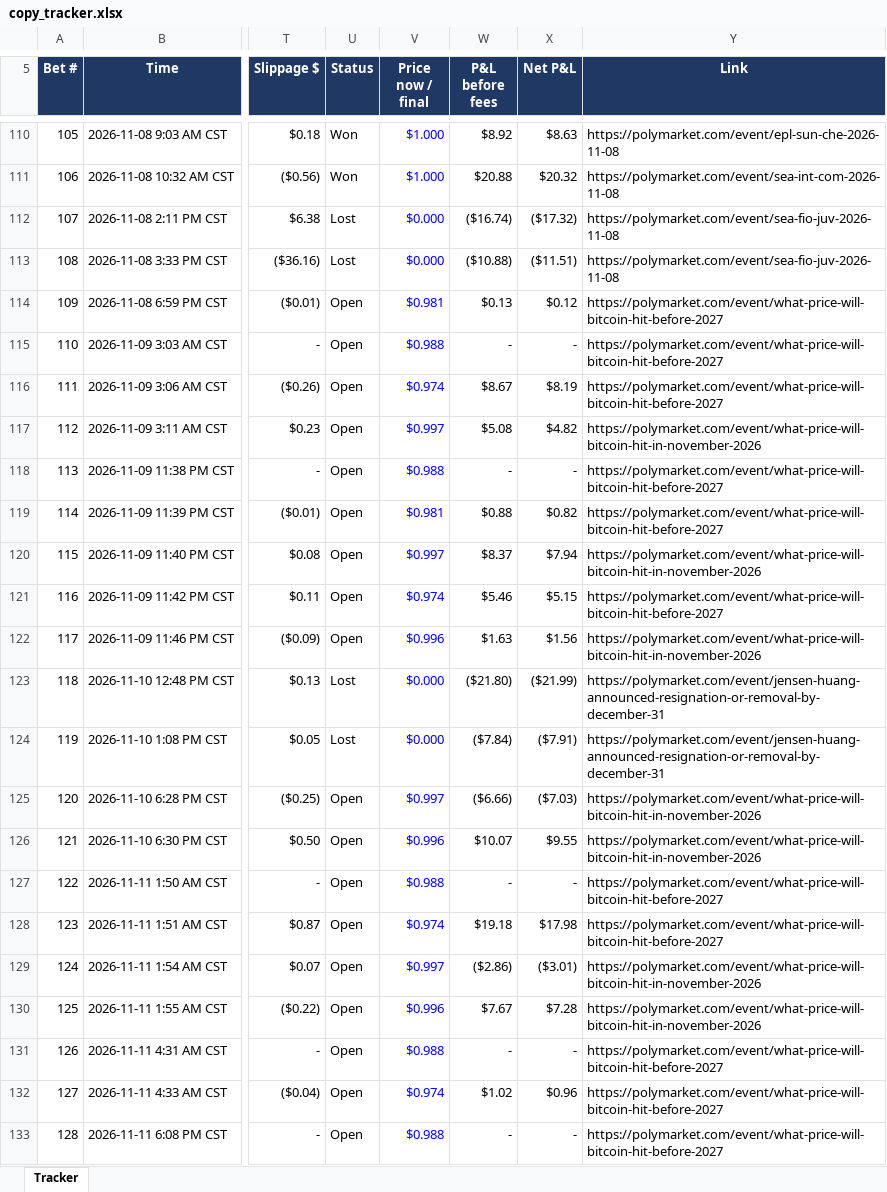
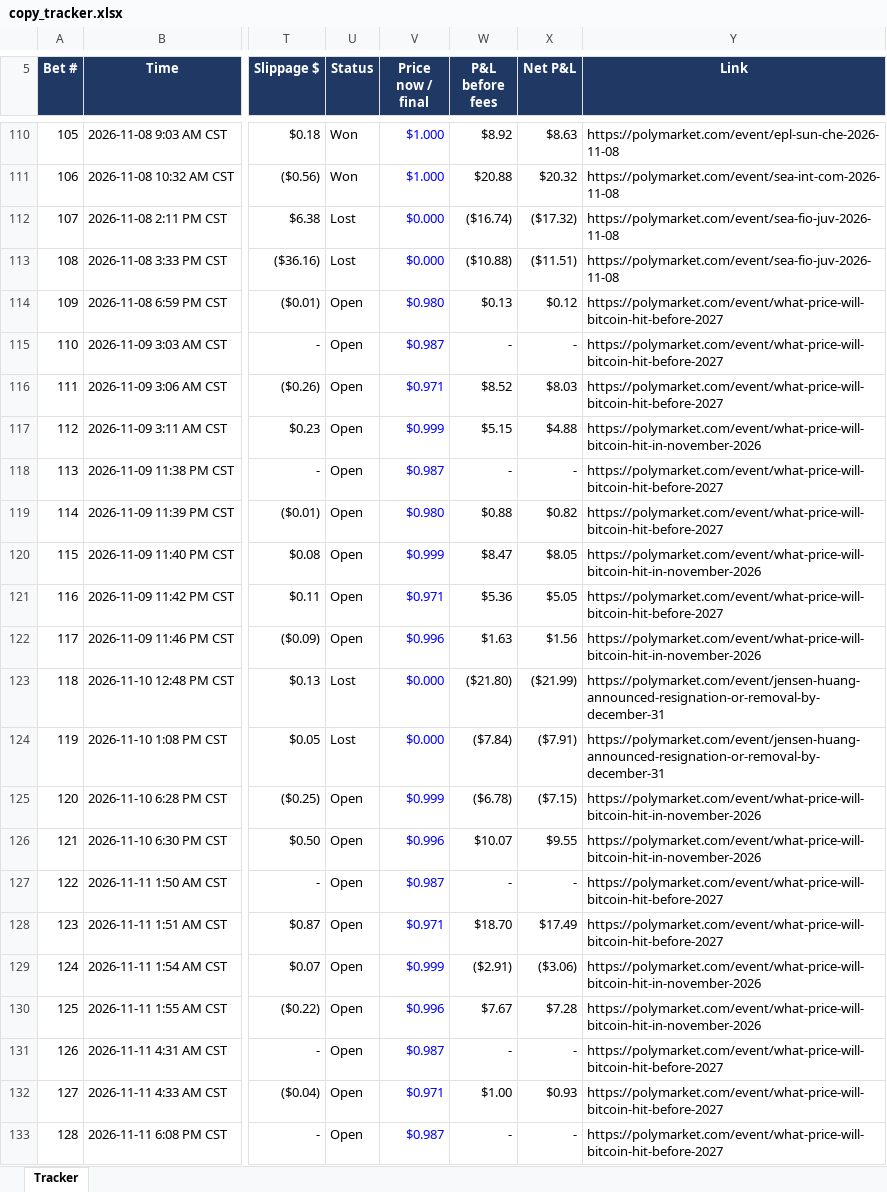
Before and after one commit to domc47/bethub, an Excel workbook: copy_tracker.xlsx, sheet Tracker, drawn as a sheet; only a part is shown, gaps mark what is left out; values as stored, in another font and other column widths than the file's, no borders; charts and pictures not drawn; the diff covers the shown part only; the diff names each change by its address in the sheet, - before the commit and + after, or states it on an @@ line.

```diff
--- a/copy_tracker.xlsx (sheet Tracker)
+++ b/copy_tracker.xlsx (sheet Tracker)
-V114 (Price now / final): $0.981
+V114 (Price now / final): $0.980
-V115 (Price now / final): $0.988
+V115 (Price now / final): $0.987
-V116 (Price now / final): $0.974
+V116 (Price now / final): $0.971
-W116 (P&L before fees): $8.67
+W116 (P&L before fees): $8.52
-X116 (Net P&L): $8.19
+X116 (Net P&L): $8.03
-V117 (Price now / final): $0.997
+V117 (Price now / final): $0.999
-W117 (P&L before fees): $5.08
+W117 (P&L before fees): $5.15
-X117 (Net P&L): $4.82
+X117 (Net P&L): $4.88
-V118 (Price now / final): $0.988
+V118 (Price now / final): $0.987
-V119 (Price now / final): $0.981
+V119 (Price now / final): $0.980
-V120 (Price now / final): $0.997
+V120 (Price now / final): $0.999
-W120 (P&L before fees): $8.37
+W120 (P&L before fees): $8.47
-X120 (Net P&L): $7.94
+X120 (Net P&L): $8.05
-V121 (Price now / final): $0.974
+V121 (Price now / final): $0.971
-W121 (P&L before fees): $5.46
+W121 (P&L before fees): $5.36
-X121 (Net P&L): $5.15
+X121 (Net P&L): $5.05
-V125 (Price now / final): $0.997
+V125 (Price now / final): $0.999
-W125 (P&L before fees): ($6.66)
+W125 (P&L before fees): ($6.78)
-X125 (Net P&L): ($7.03)
+X125 (Net P&L): ($7.15)
-V127 (Price now / final): $0.988
+V127 (Price now / final): $0.987
-V128 (Price now / final): $0.974
+V128 (Price now / final): $0.971
-W128 (P&L before fees): $19.18
+W128 (P&L before fees): $18.70
-X128 (Net P&L): $17.98
+X128 (Net P&L): $17.49
-V129 (Price now / final): $0.997
+V129 (Price now / final): $0.999
-W129 (P&L before fees): ($2.86)
+W129 (P&L before fees): ($2.91)
-X129 (Net P&L): ($3.01)
+X129 (Net P&L): ($3.06)
-V131 (Price now / final): $0.988
+V131 (Price now / final): $0.987
-V132 (Price now / final): $0.974
+V132 (Price now / final): $0.971
-W132 (P&L before fees): $1.02
+W132 (P&L before fees): $1.00
-X132 (Net P&L): $0.96
+X132 (Net P&L): $0.93
-V133 (Price now / final): $0.988
+V133 (Price now / final): $0.987
```
Also changed, not shown: 223 edited cells elsewhere in this sheet.
